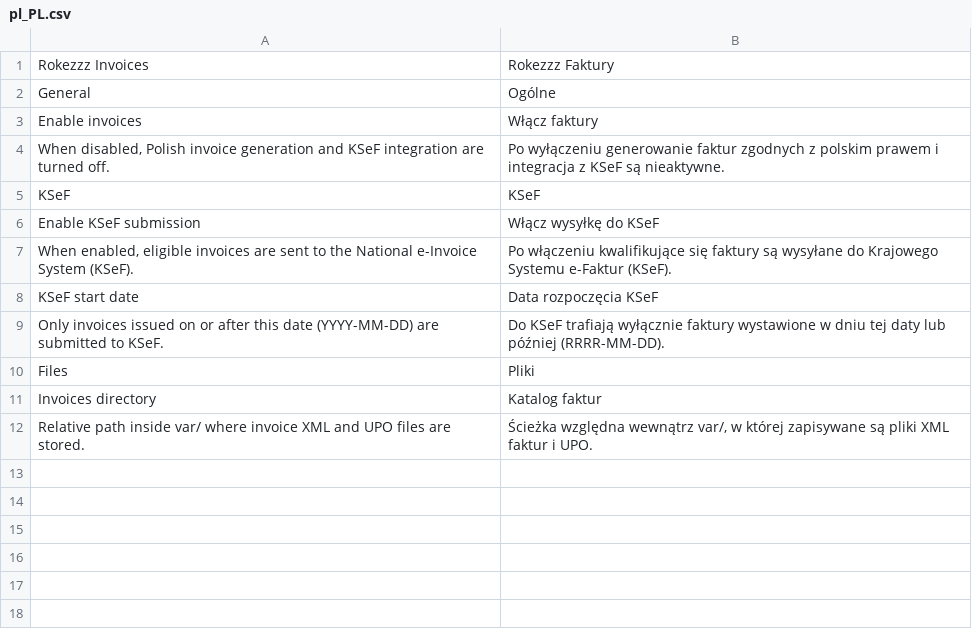
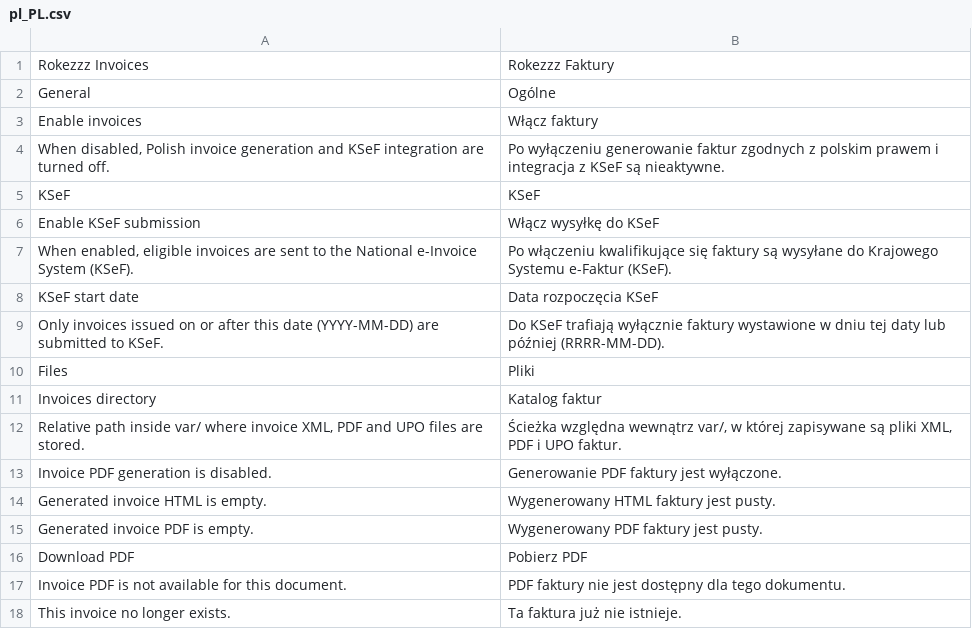
Before and after one commit to PiotrCiech/Magento-Standard, a CSV file: src/app/code/Rokezzz/Invoices/i18n/pl_PL.csv, drawn as a sheet.

Commit message:
Add invoice PDF generation and admin download

```diff
--- a/src/app/code/Rokezzz/Invoices/i18n/pl_PL.csv
+++ b/src/app/code/Rokezzz/Invoices/i18n/pl_PL.csv
@@ -11,2 +11,8 @@
 "Invoices directory","Katalog faktur"
-"Relative path inside var/ where invoice XML and UPO files are stored.","Ścieżka względna wewnątrz var/, w której zapisywane są pliki XML faktur i UPO."
+"Relative path inside var/ where invoice XML, PDF and UPO files are stored.","Ścieżka względna wewnątrz var/, w której zapisywane są pliki XML, PDF i UPO faktur."
+"Invoice PDF generation is disabled.","Generowanie PDF faktury jest wyłączone."
+"Generated invoice HTML is empty.","Wygenerowany HTML faktury jest pusty."
+"Generated invoice PDF is empty.","Wygenerowany PDF faktury jest pusty."
+"Download PDF","Pobierz PDF"
+"Invoice PDF is not available for this document.","PDF faktury nie jest dostępny dla tego dokumentu."
+"This invoice no longer exists.","Ta faktura już nie istnieje."
```
Also changed, not shown: 21 other files.
